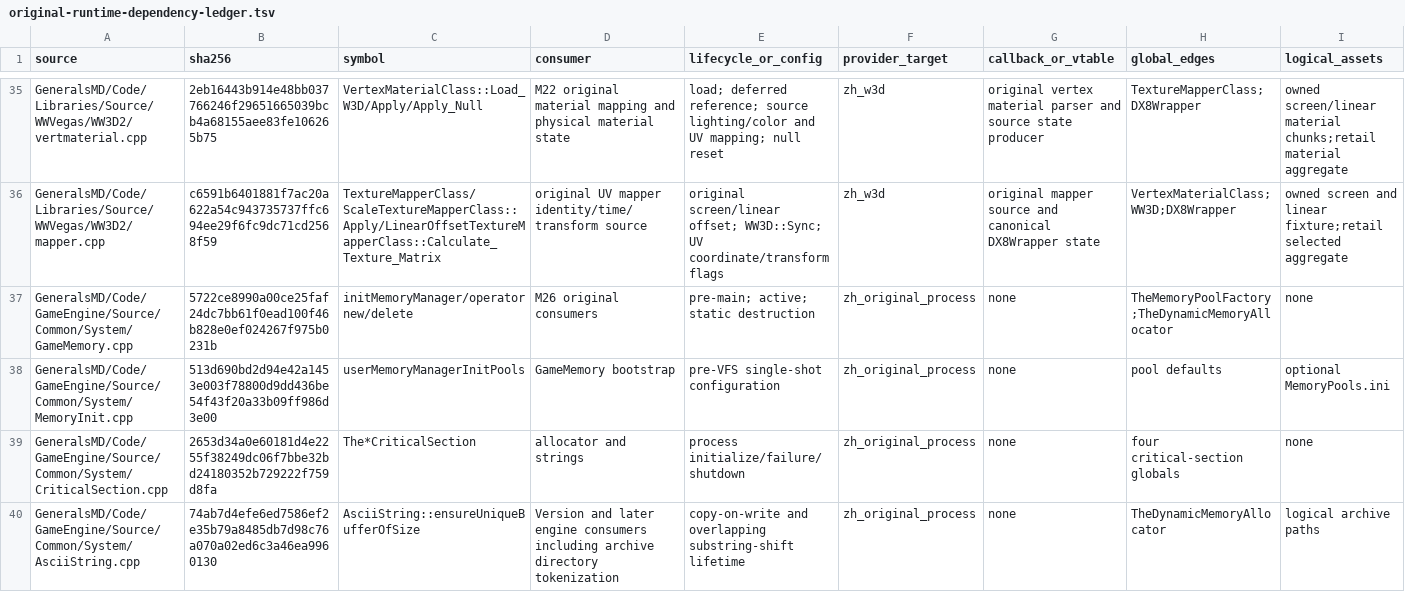
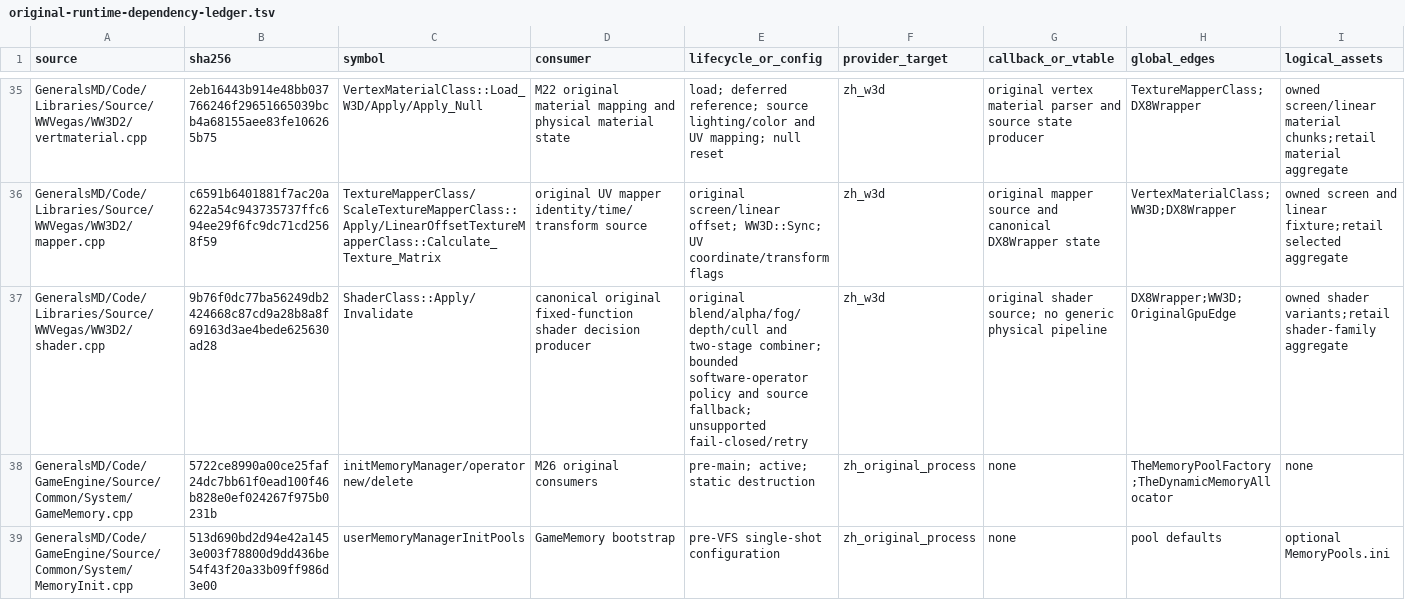
Before and after one commit to mrworf/CnC_Generals_Zero_Hour, a TSV file: docs/original-runtime-dependency-ledger.tsv, drawn as a sheet; only a part is shown, gaps mark what is left out; the shorter side is filled out with more unchanged rows; rows hold the shown columns only; the diff covers the shown part only; the diff names each change by its address in the sheet, - before the commit and + after, or states it on an @@ line.

Commit message:
delivery: M22 slice 05B2B2B2 preserve original shader decisions

```diff
--- a/docs/original-runtime-dependency-ledger.tsv
+++ b/docs/original-runtime-dependency-ledger.tsv
+row 37: GeneralsMD/Code/Libraries/Source/WWVegas/WW3D2/shader.cpp | 9b76f0dc77ba56249db2424668c87cd9a28b8a8f69163d3ae4bede625630ad28 | ShaderClass::Apply/Invalidate | canonical original fixed-function shader decision producer | original blend/alpha/fog/depth/cull and two-stage combiner; bounded software-operator policy and source fallback; unsupported fail-closed/retry | zh_w3d | original shader source; no generic physical pipeline | DX8Wrapper;WW3D;OriginalGpuEdge | owned shader variants;retail shader-family aggregate
```
Also changed, not shown: 6 edited cells elsewhere in this file, 11 other files.
